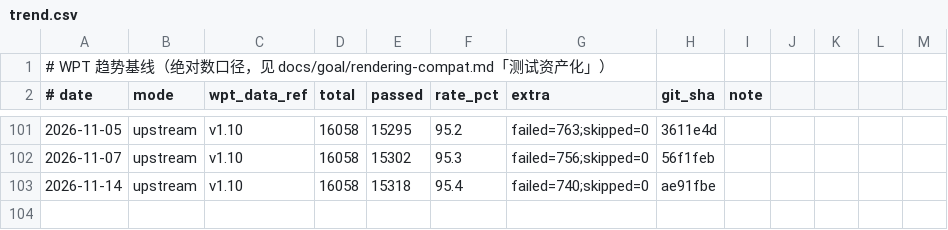
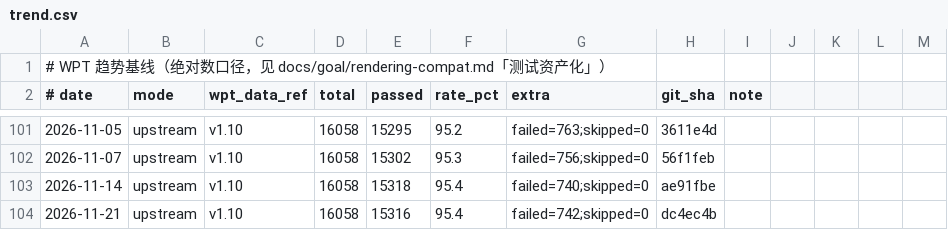
Before and after one commit to leizongmin/ZeroWeb, a CSV file: docs/goal/rendering-compat/evidence/wpt-trends/trend.csv, drawn as a sheet; only a part is shown, gaps mark what is left out; the diff names each change by its address in the sheet, - before the commit and + after, or states it on an @@ line.

```diff
--- a/docs/goal/rendering-compat/evidence/wpt-trends/trend.csv
+++ b/docs/goal/rendering-compat/evidence/wpt-trends/trend.csv
+row 104: 2026-11-21 | upstream | v1.10 | 16058 | 15316 | 95.4 | failed=742;skipped=0 | dc4ec4b
```
Also changed, not shown: 1 other file.
